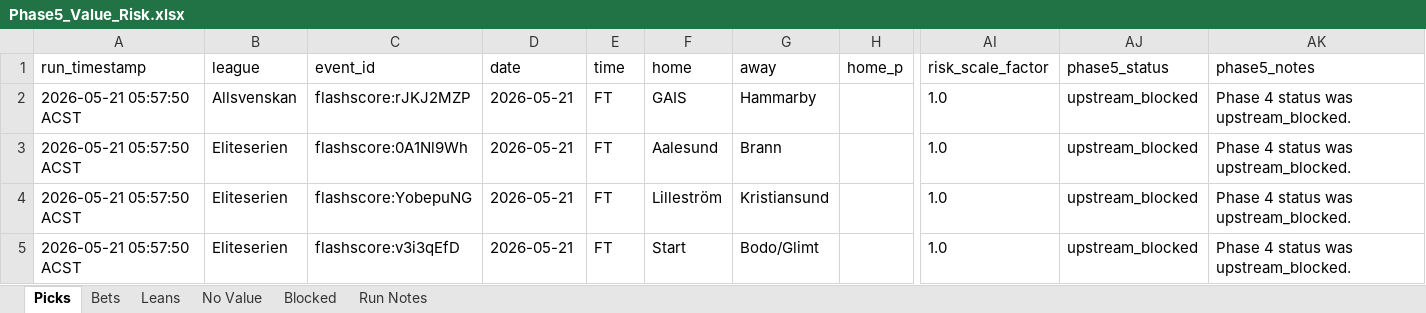
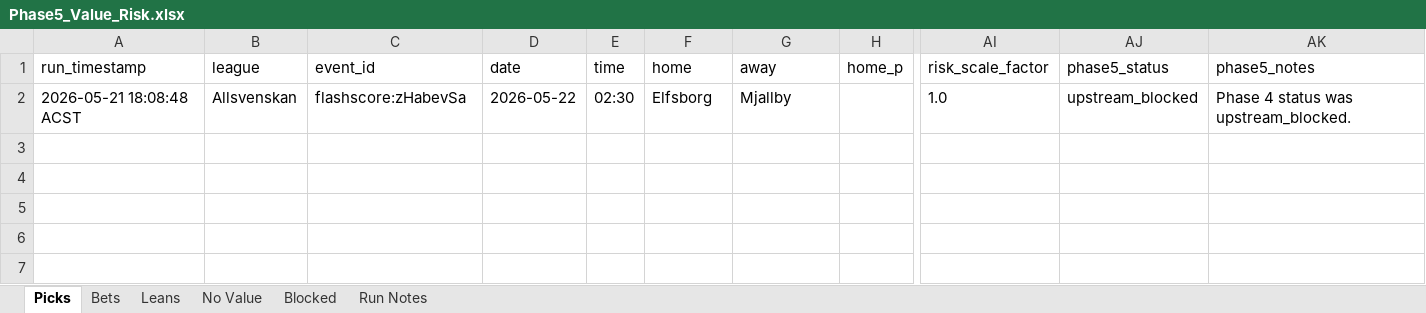
Before and after one commit to Looneyz25/SoccerStats, an Excel workbook: docs/agent-system/outputs/Phase5_Value_Risk.xlsx, sheet Picks, drawn as a sheet; only a part is shown, gaps mark what is left out; values as stored, in another font and other column widths than the file's, no borders; rows hold the shown columns only; the diff names each change by its address in the sheet, - before the commit and + after, or states it on an @@ line.

```diff
--- a/docs/agent-system/outputs/Phase5_Value_Risk.xlsx (sheet Picks)
+++ b/docs/agent-system/outputs/Phase5_Value_Risk.xlsx (sheet Picks)
-A2 (run_timestamp): 2026-05-21 05:57:50 ACST
+A2 (run_timestamp): 2026-05-21 18:08:48 ACST
-C2 (event_id): flashscore:rJKJ2MZP
+C2 (event_id): flashscore:zHabevSa
-D2 (date): 2026-05-21
+D2 (date): 2026-05-22
-E2 (time): FT
+E2 (time): 02:30
-F2 (home): GAIS
+F2 (home): Elfsborg
-G2 (away): Hammarby
+G2 (away): Mjallby
-row 3: 2026-05-21 05:57:50 ACST | Eliteserien | flashscore:0A1Nl9Wh | 2026-05-21 | FT | Aalesund | Brann |  | 1.0 | upstream_blocked | Phase 4 status was upstream_blocked.
-row 4: 2026-05-21 05:57:50 ACST | Eliteserien | flashscore:YobepuNG | 2026-05-21 | FT | Lilleström | Kristiansund |  | 1.0 | upstream_blocked | Phase 4 status was upstream_blocked.
-row 5: 2026-05-21 05:57:50 ACST | Eliteserien | flashscore:v3i3qEfD | 2026-05-21 | FT | Start | Bodo/Glimt |  | 1.0 | upstream_blocked | Phase 4 status was upstream_blocked.
```
Also changed, not shown: sheet Blocked, sheet Run Notes, docs/agent-system/outputs/Phase1_Fixture_Slate.xlsx, docs/agent-system/outputs/Phase2_Odds_Slate.xlsx, 54 other files.
